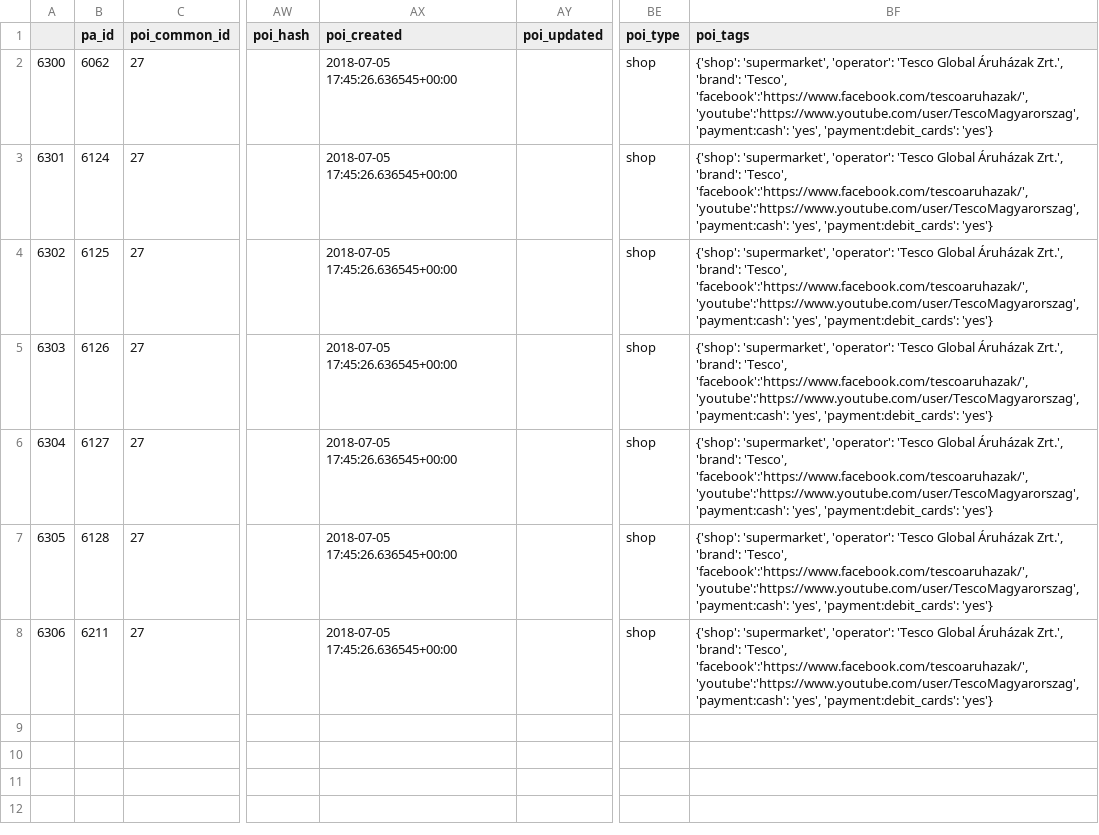
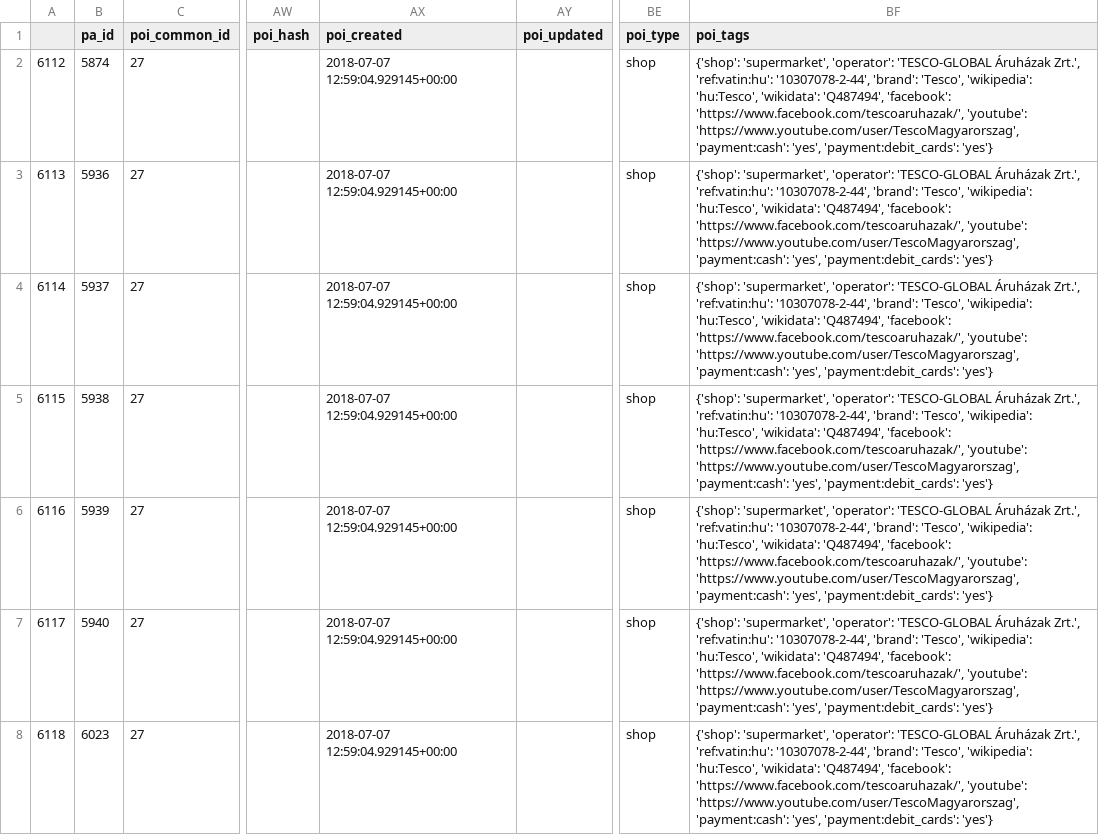
Before and after one commit to KAMI911/osm-import-request, a CSV file: hu_tesco/poi_address_merge_hutescoext.csv, drawn as a sheet; only a part is shown, gaps mark what is left out; the diff names each change by its address in the sheet, - before the commit and + after, or states it on an @@ line.

```diff
--- a/hu_tesco/poi_address_merge_hutescoext.csv
+++ b/hu_tesco/poi_address_merge_hutescoext.csv
-A2: 6300
+A2: 6112
-B2 (pa_id): 6062
+B2 (pa_id): 5874
-AX2:AX8 (poi_created): 2018-07-05 17:45:26.636545+00:00
+AX2:AX8 (poi_created): 2018-07-07 12:59:04.929145+00:00
-BF2:BF8 (poi_tags): …'supermarket', 'operator': 'Tesco Global Áruházak Zrt.', 'brand': 'Tesco', 'facebook':'https://www.facebook.com/tescoaruhazak/', 'youtube':'https://www.youtube.com/user/TescoMagyarorszag', 'payment:cash': 'yes',…
+BF2:BF8 (poi_tags): …'supermarket', 'operator': 'TESCO-GLOBAL Áruházak Zrt.', 'ref:vatin:hu': '10307078-2-44', 'brand': 'Tesco', 'wikipedia': 'hu:Tesco', 'wikidata': 'Q487494', 'facebook': 'https://www.facebook.com/tescoaruhazak/', 'youtube': 'https://www.youtube.com/user/TescoMagyarorszag', 'payment:cash': 'yes',…
-A3: 6301
+A3: 6113
-B3 (pa_id): 6124
+B3 (pa_id): 5936
-A4: 6302
+A4: 6114
-B4 (pa_id): 6125
+B4 (pa_id): 5937
-A5: 6303
+A5: 6115
-B5 (pa_id): 6126
+B5 (pa_id): 5938
-A6: 6304
+A6: 6116
-B6 (pa_id): 6127
+B6 (pa_id): 5939
-A7: 6305
+A7: 6117
-B7 (pa_id): 6128
+B7 (pa_id): 5940
-A8: 6306
+A8: 6118
-B8 (pa_id): 6211
+B8 (pa_id): 6023
```
Also changed, not shown: hu_tesco/poi_address_merge_hutescoexp.csv, 4 other files.
